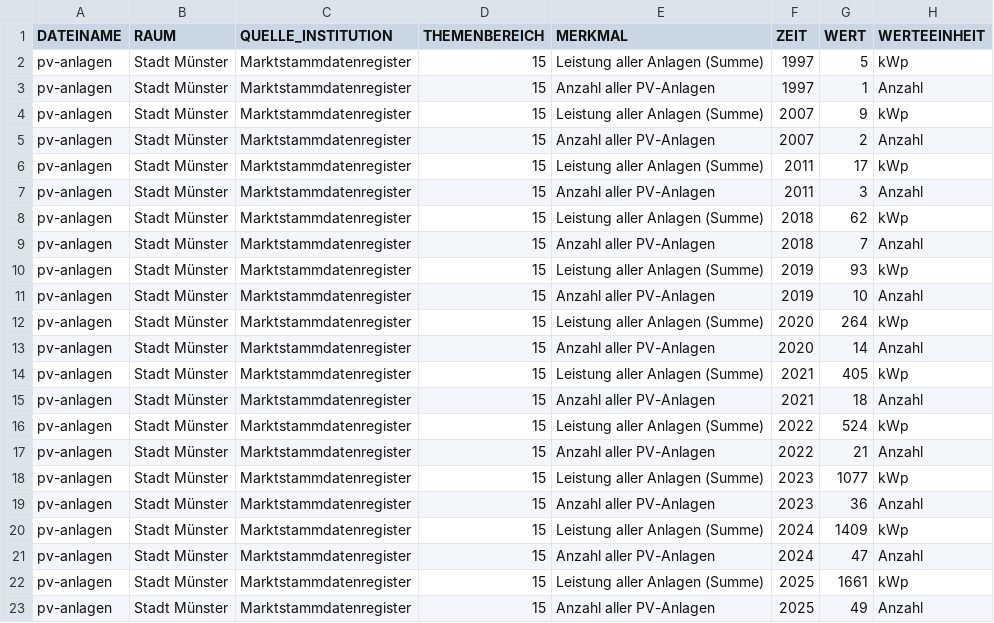
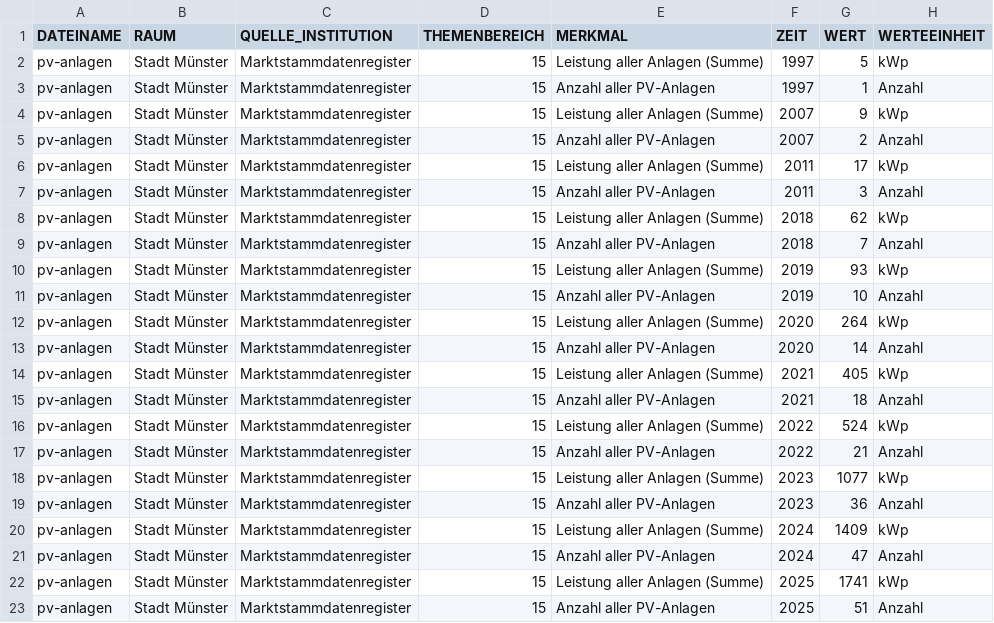
Before and after one commit to od-ms/converter-scripts, a CSV file: klimadashboard/pv_anlagen_stadt_muenster.csv, drawn as a sheet.

```diff
--- a/klimadashboard/pv_anlagen_stadt_muenster.csv
+++ b/klimadashboard/pv_anlagen_stadt_muenster.csv
@@ -21,3 +21,3 @@ pv-anlagen;Stadt Münster;Marktstammdatenregister;15;Leistung aller Anlagen (Sum
 pv-anlagen;Stadt Münster;Marktstammdatenregister;15;Anzahl aller PV-Anlagen;2024;47;Anzahl
-pv-anlagen;Stadt Münster;Marktstammdatenregister;15;Leistung aller Anlagen (Summe);2025;1661;kWp
-pv-anlagen;Stadt Münster;Marktstammdatenregister;15;Anzahl aller PV-Anlagen;2025;49;Anzahl
+pv-anlagen;Stadt Münster;Marktstammdatenregister;15;Leistung aller Anlagen (Summe);2025;1741;kWp
+pv-anlagen;Stadt Münster;Marktstammdatenregister;15;Anzahl aller PV-Anlagen;2025;51;Anzahl
```
Also changed, not shown: klimadashboard/pv_anlagen_stadt_muenster_details.csv, 2 other files.
